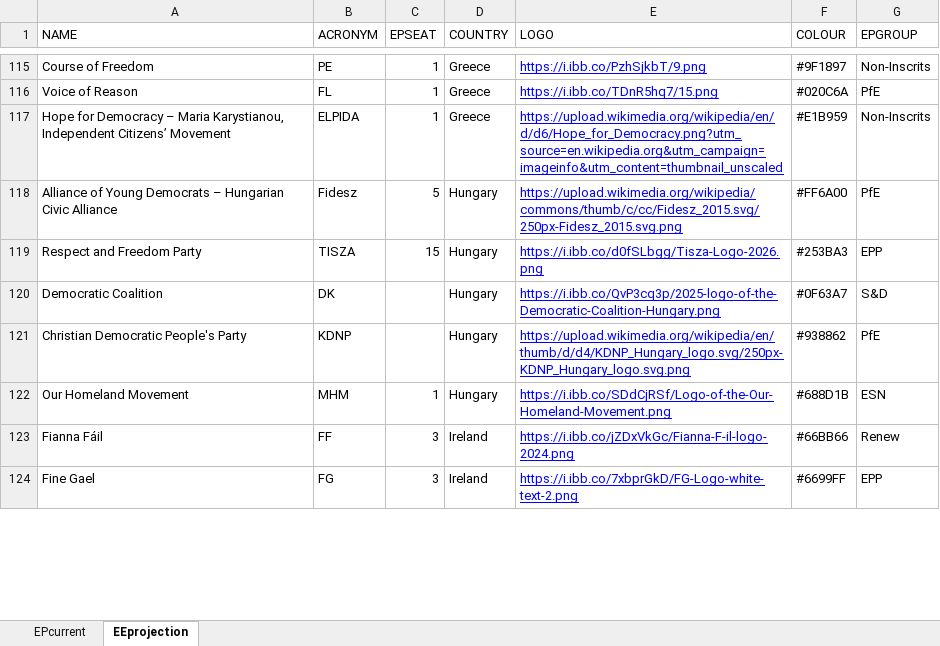
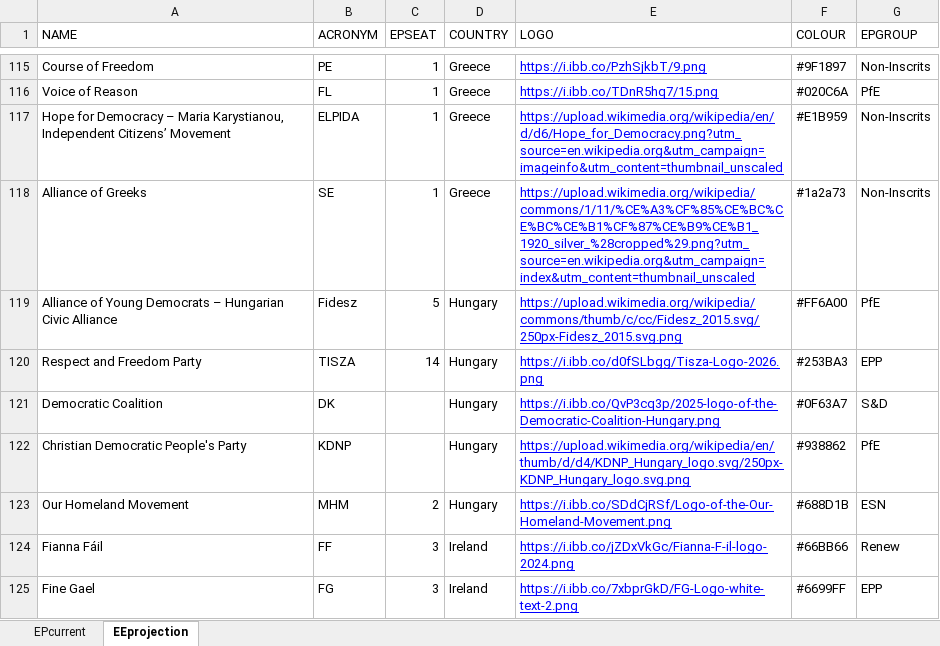
Before and after one commit to bananasAreViolet/epgroupbuilder, an Excel workbook: PresetGroups.xlsx, sheet EEprojection, drawn as a sheet; only a part is shown, gaps mark what is left out; values as stored, in another font and other column widths than the file's, no borders; charts and pictures not drawn; addresses are those after the commit; the diff covers the shown part only; the diff names each change by its address in the sheet, - before the commit and + after, or states it on an @@ line.

Commit message:
Add files via upload

```diff
--- a/PresetGroups.xlsx (sheet EEprojection)
+++ b/PresetGroups.xlsx (sheet EEprojection)
+row 118: Alliance of Greeks | SE | 1 | Greece | https://upload.wikimedia.org/wikipedia/commons/1/11/%CE%A3%CF%85%CE%BC%CE%BC%CE%B1%CF%87%CE%B9%CE%B1_1920_silver_%28cropped%29.png?utm_source=en.wikipedia.org&utm_campaign=index&utm_content=thumbnail_unscaled | #1a2a73 | Non-Inscrits
-C120 (EPSEAT): 15
+C120 (EPSEAT): 14
-C123 (EPSEAT): 1
+C123 (EPSEAT): 2
```
Also changed, not shown: 56 edited cells elsewhere in this sheet, sheet EPcurrent.
